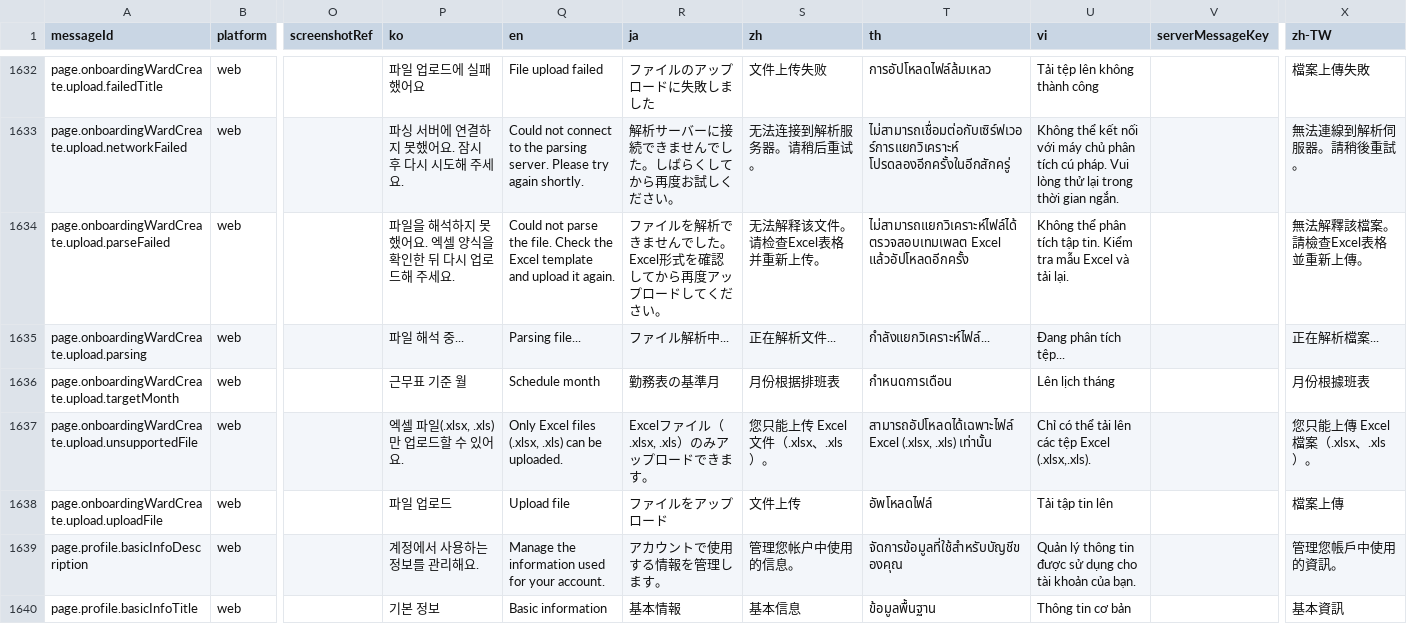
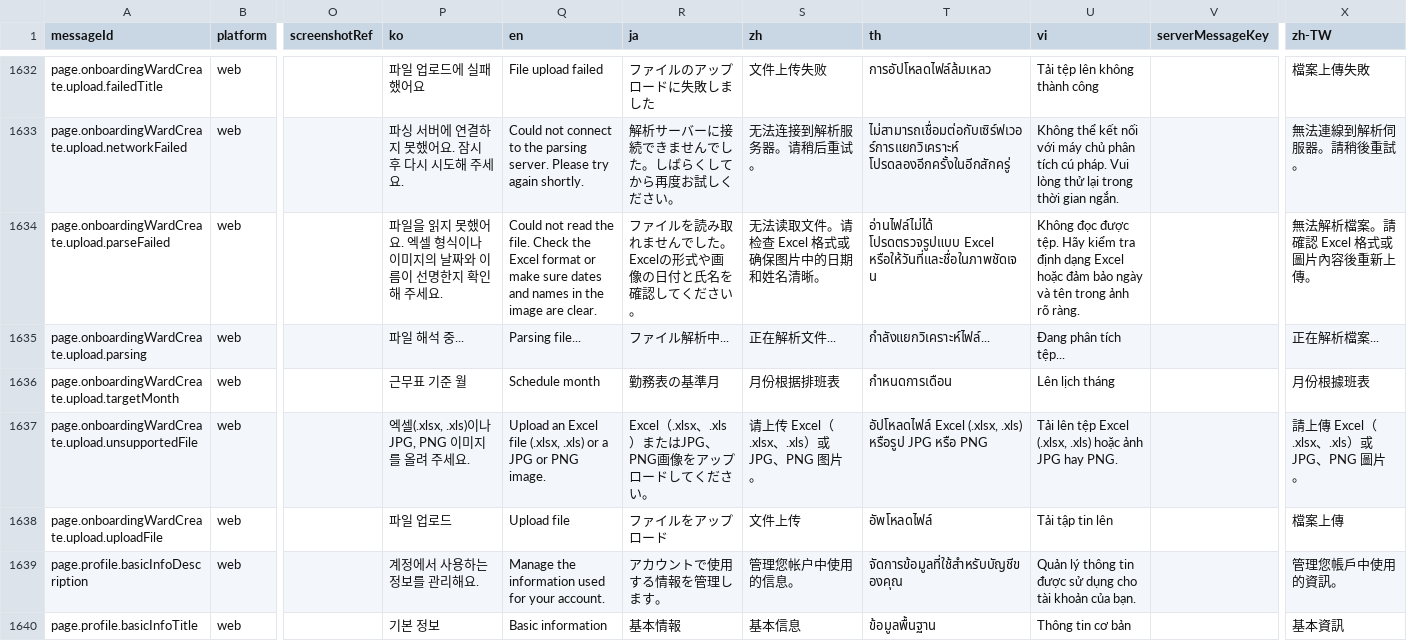
Before and after one commit to gom-3/dutying-web-ai, a CSV file: apps/app/i18n/catalog/messages.csv, drawn as a sheet; only a part is shown, gaps mark what is left out; the diff covers the shown part only; the diff names each change by its address in the sheet, - before the commit and + after, or states it on an @@ line.

Commit message:
fix: repair locale catalog and complete web CI checks

```diff
--- a/apps/app/i18n/catalog/messages.csv
+++ b/apps/app/i18n/catalog/messages.csv
-P1634 (ko): 파일을 해석하지 못했어요. 엑셀 양식을 확인한 뒤 다시 업로드해 주세요.
+P1634 (ko): 파일을 읽지 못했어요. 엑셀 형식이나 이미지의 날짜와 이름이 선명한지 확인해 주세요.
-Q1634 (en): Could not parse the file. Check the Excel template and upload it again.
+Q1634 (en): Could not read the file. Check the Excel format or make sure dates and names in the image are clear.
-R1634 (ja): ファイルを解析できませんでした。Excel形式を確認してから再度アップロードしてください。
+R1634 (ja): ファイルを読み取れませんでした。Excelの形式や画像の日付と氏名を確認してください。
-S1634 (zh): 无法解释该文件。请检查Excel表格并重新上传。
+S1634 (zh): 无法读取文件。请检查 Excel 格式或确保图片中的日期和姓名清晰。
-T1634 (th): ไม่สามารถแยกวิเคราะห์ไฟล์ได้ ตรวจสอบเทมเพลต Excel แล้วอัปโหลดอีกครั้ง
+T1634 (th): อ่านไฟล์ไม่ได้ โปรดตรวจรูปแบบ Excel หรือให้วันที่และชื่อในภาพชัดเจน
-U1634 (vi): Không thể phân tích tập tin. Kiểm tra mẫu Excel và tải lại.
+U1634 (vi): Không đọc được tệp. Hãy kiểm tra định dạng Excel hoặc đảm bảo ngày và tên trong ảnh rõ ràng.
-X1634 (zh-TW): 無法解釋該檔案。請檢查Excel表格並重新上傳。
+X1634 (zh-TW): 無法解析檔案。請確認 Excel 格式或圖片內容後重新上傳。
-P1637 (ko): 엑셀 파일(.xlsx, .xls)만 업로드할 수 있어요.
+P1637 (ko): 엑셀(.xlsx, .xls)이나 JPG, PNG 이미지를 올려 주세요.
-Q1637 (en): Only Excel files (.xlsx, .xls) can be uploaded.
+Q1637 (en): Upload an Excel file (.xlsx, .xls) or a JPG or PNG image.
-R1637 (ja): Excelファイル（.xlsx, .xls）のみアップロードできます。
+R1637 (ja): Excel（.xlsx、.xls）またはJPG、PNG画像をアップロードしてください。
-S1637 (zh): 您只能上传 Excel 文件（.xlsx、.xls）。
+S1637 (zh): 请上传 Excel（.xlsx、.xls）或 JPG、PNG 图片。
-T1637 (th): สามารถอัปโหลดได้เฉพาะไฟล์ Excel (.xlsx, .xls) เท่านั้น
+T1637 (th): อัปโหลดไฟล์ Excel (.xlsx, .xls) หรือรูป JPG หรือ PNG
-U1637 (vi): Chỉ có thể tải lên các tệp Excel (.xlsx,.xls).
+U1637 (vi): Tải lên tệp Excel (.xlsx, .xls) hoặc ảnh JPG hay PNG.
-X1637 (zh-TW): 您只能上傳 Excel 檔案（.xlsx、.xls）。
+X1637 (zh-TW): 請上傳 Excel（.xlsx、.xls）或 JPG、PNG 圖片。
```
Also changed, not shown: 1 added row and 31 edited cells elsewhere in this file, 17 other files.
